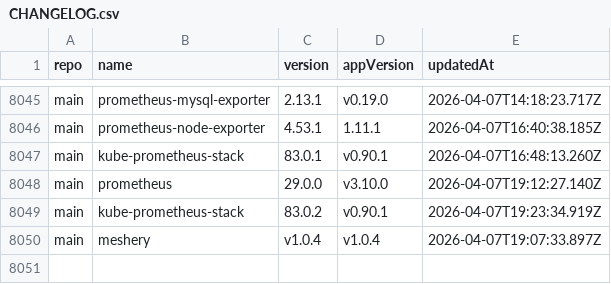
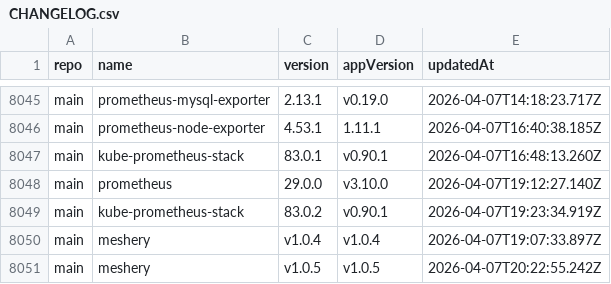
Before and after one commit to xfworld/charts, a CSV file: CHANGELOG.csv, drawn as a sheet; only a part is shown, gaps mark what is left out; the diff names each change by its address in the sheet, - before the commit and + after, or states it on an @@ line.

```diff
--- a/CHANGELOG.csv
+++ b/CHANGELOG.csv
+row 8051: main | meshery | v1.0.5 | v1.0.5 | 2026-04-07T20:22:55.242Z
```
Also changed, not shown: 2 other files.
